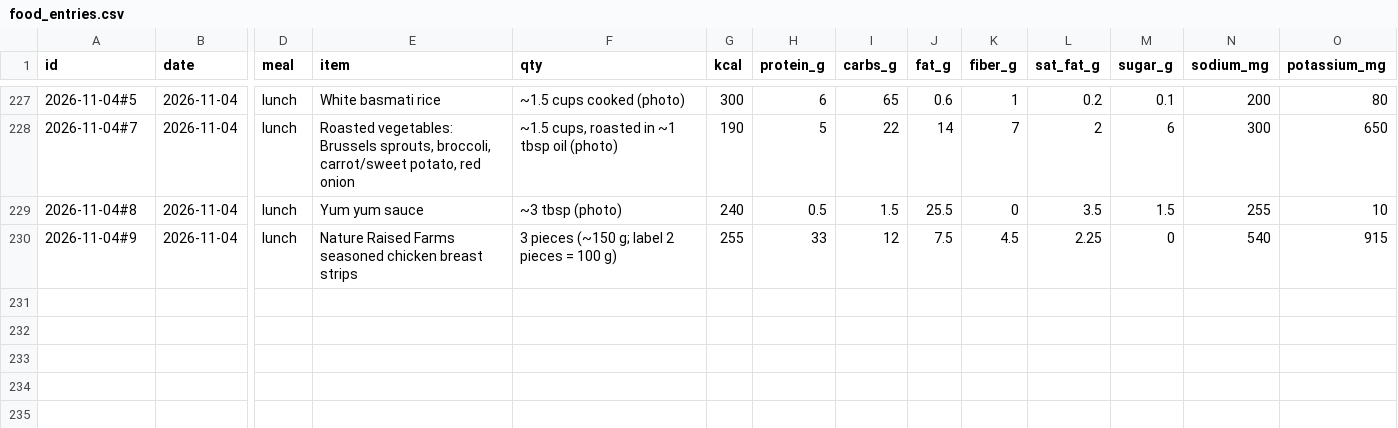
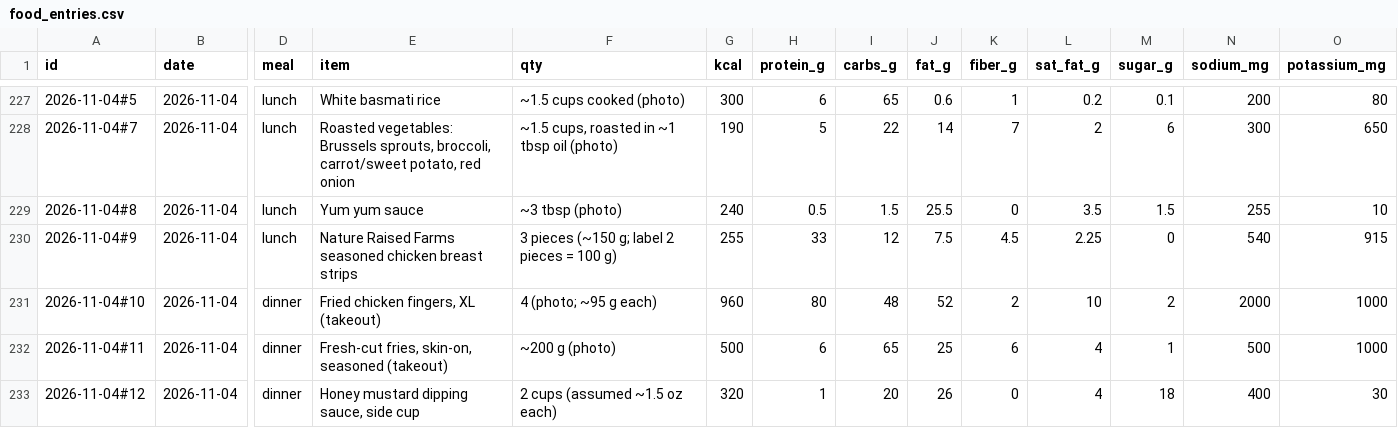
Before and after one commit to bro2jo/leyenda, a CSV file: real/logs/food_entries.csv, drawn as a sheet; only a part is shown, gaps mark what is left out; rows hold the shown columns only; the diff names each change by its address in the sheet, - before the commit and + after, or states it on an @@ line.

```diff
--- a/real/logs/food_entries.csv
+++ b/real/logs/food_entries.csv
+row 231: 2026-11-04#10 | 2026-11-04 | dinner | Fried chicken fingers, XL (takeout) | 4 (photo; ~95 g each) | 960 | 80 | 48 | 52 | 2 | 10 | 2 | 2000 | 1000
+row 232: 2026-11-04#11 | 2026-11-04 | dinner | Fresh-cut fries, skin-on, seasoned (takeout) | ~200 g (photo) | 500 | 6 | 65 | 25 | 6 | 4 | 1 | 500 | 1000
+row 233: 2026-11-04#12 | 2026-11-04 | dinner | Honey mustard dipping sauce, side cup | 2 cups (assumed ~1.5 oz each) | 320 | 1 | 20 | 26 | 0 | 4 | 18 | 400 | 30
```
Also changed, not shown: engine/deeds.csv, real/logs/nutrition_log.csv, 5 other files.
